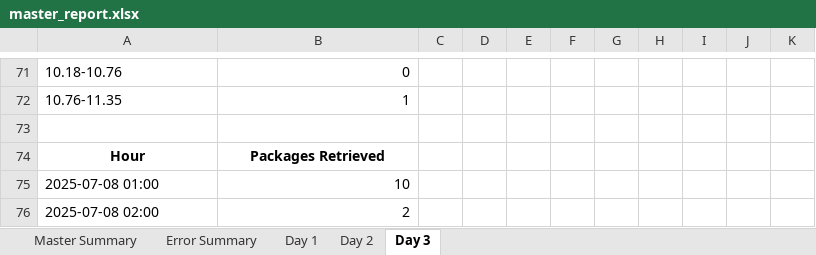
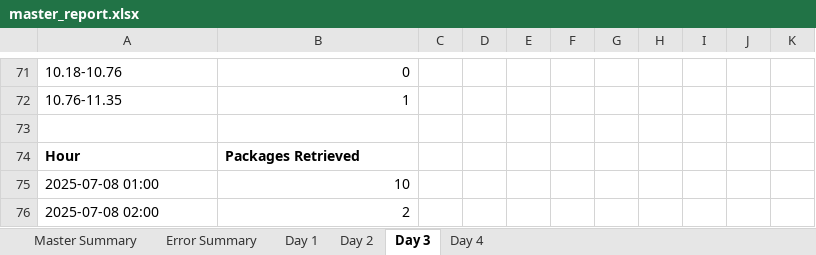
Before and after one commit to scramer27/cargo-dashboard, an Excel workbook: master_report.xlsx, sheet Day 3, drawn as a sheet; only a part is shown, gaps mark what is left out; values as stored, in another font and other column widths than the file's, no borders; charts and pictures not drawn; the diff covers the shown part only; the diff names each change by its address in the sheet, - before the commit and + after, or states it on an @@ line.

```diff
--- a/master_report.xlsx (sheet Day 3)
+++ b/master_report.xlsx (sheet Day 3)
+sheet tab: Day 4
-A74:B74 alignment: center
+A74:B74 alignment: left
```
Also changed, not shown: cell formats elsewhere in this sheet, sheet Error Summary, sheet Master Summary, charts or pictures.
